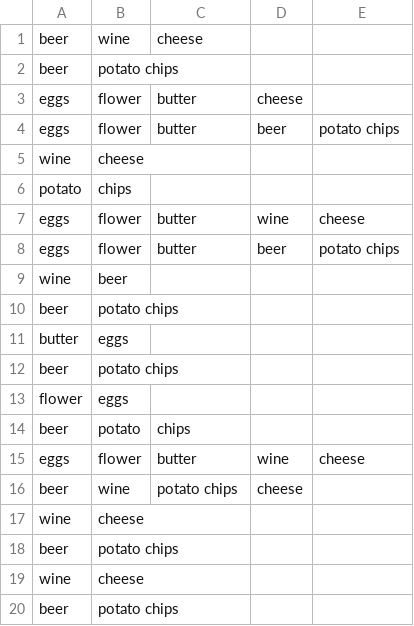
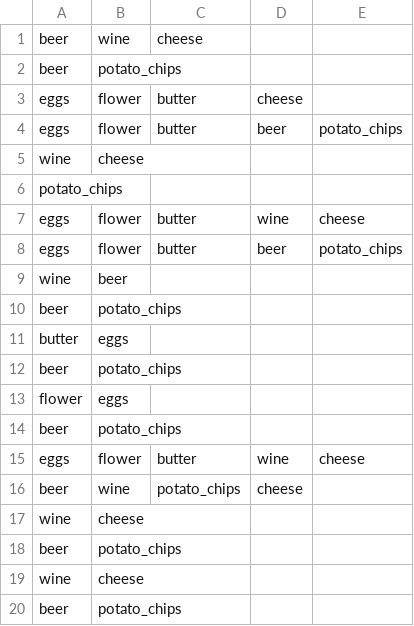
Before and after one commit to vitorAzevedo09/rust-fp-growth, a CSV file: csv/market-basket-transactions.csv, drawn as a sheet.

```diff
--- a/csv/market-basket-transactions.csv
+++ b/csv/market-basket-transactions.csv
@@ -1,20 +1,20 @@
 beer,wine,cheese
-beer,potato chips
+beer,potato_chips
 eggs,flower,butter,cheese
-eggs,flower,butter,beer,potato chips
+eggs,flower,butter,beer,potato_chips
 wine,cheese
-potato,chips
+potato_chips
 eggs,flower,butter,wine,cheese
-eggs,flower,butter,beer,potato chips
+eggs,flower,butter,beer,potato_chips
 wine,beer
-beer,potato chips
+beer,potato_chips
 butter,eggs
-beer,potato chips
+beer,potato_chips
 flower,eggs
-beer,potato, chips
+beer,potato_chips
 eggs,flower,butter,wine,cheese
-beer,wine,potato chips,cheese
+beer,wine,potato_chips,cheese
 wine,cheese
-beer,potato chips
+beer,potato_chips
 wine,cheese
-beer,potato chips
+beer,potato_chips
```
Also changed, not shown: 2 other files.
